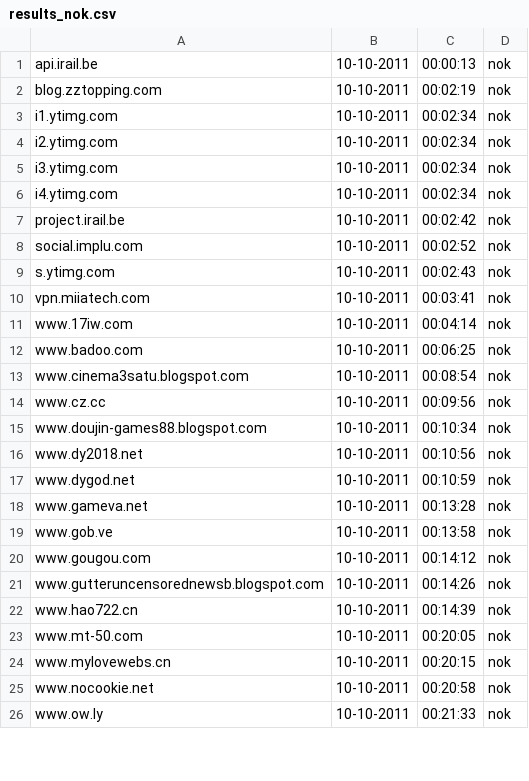
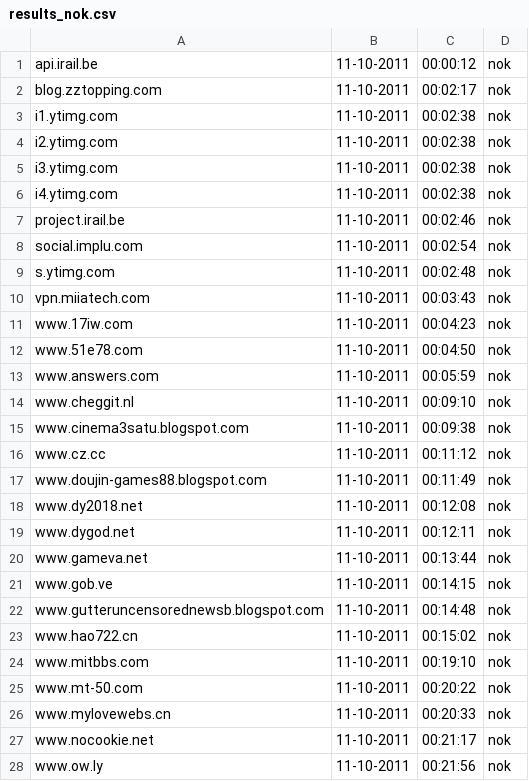
Before and after one commit to Tuinslak/GFW-URL-checker, a CSV file: testResults/be/results_nok.csv, drawn as a sheet; only a part is shown; the diff covers the shown part only.

```diff
--- a/testResults/be/results_nok.csv
+++ b/testResults/be/results_nok.csv
@@ -1,26 +1,28 @@
-api.irail.be,10-10-2011,00:00:13,nok
-blog.zztopping.com,10-10-2011,00:02:19,nok
-i1.ytimg.com,10-10-2011,00:02:34,nok
-i2.ytimg.com,10-10-2011,00:02:34,nok
-i3.ytimg.com,10-10-2011,00:02:34,nok
-i4.ytimg.com,10-10-2011,00:02:34,nok
-project.irail.be,10-10-2011,00:02:42,nok
-social.implu.com,10-10-2011,00:02:52,nok
-s.ytimg.com,10-10-2011,00:02:43,nok
-vpn.miiatech.com,10-10-2011,00:03:41,nok
-www.17iw.com,10-10-2011,00:04:14,nok
-www.badoo.com,10-10-2011,00:06:25,nok
-www.cinema3satu.blogspot.com,10-10-2011,00:08:54,nok
-www.cz.cc,10-10-2011,00:09:56,nok
-www.doujin-games88.blogspot.com,10-10-2011,00:10:34,nok
-www.dy2018.net,10-10-2011,00:10:56,nok
-www.dygod.net,10-10-2011,00:10:59,nok
-www.gameva.net,10-10-2011,00:13:28,nok
-www.gob.ve,10-10-2011,00:13:58,nok
-www.gougou.com,10-10-2011,00:14:12,nok
-www.gutteruncensorednewsb.blogspot.com,10-10-2011,00:14:26,nok
-www.hao722.cn,10-10-2011,00:14:39,nok
-www.mt-50.com,10-10-2011,00:20:05,nok
-www.mylovewebs.cn,10-10-2011,00:20:15,nok
-www.nocookie.net,10-10-2011,00:20:58,nok
-www.ow.ly,10-10-2011,00:21:33,nok
+api.irail.be,11-10-2011,00:00:12,nok
+blog.zztopping.com,11-10-2011,00:02:17,nok
+i1.ytimg.com,11-10-2011,00:02:38,nok
+i2.ytimg.com,11-10-2011,00:02:38,nok
+i3.ytimg.com,11-10-2011,00:02:38,nok
+i4.ytimg.com,11-10-2011,00:02:38,nok
+project.irail.be,11-10-2011,00:02:46,nok
+social.implu.com,11-10-2011,00:02:54,nok
+s.ytimg.com,11-10-2011,00:02:48,nok
+vpn.miiatech.com,11-10-2011,00:03:43,nok
+www.17iw.com,11-10-2011,00:04:23,nok
+www.51e78.com,11-10-2011,00:04:50,nok
+www.answers.com,11-10-2011,00:05:59,nok
+www.cheggit.nl,11-10-2011,00:09:10,nok
+www.cinema3satu.blogspot.com,11-10-2011,00:09:38,nok
+www.cz.cc,11-10-2011,00:11:12,nok
+www.doujin-games88.blogspot.com,11-10-2011,00:11:49,nok
+www.dy2018.net,11-10-2011,00:12:08,nok
+www.dygod.net,11-10-2011,00:12:11,nok
+www.gameva.net,11-10-2011,00:13:44,nok
+www.gob.ve,11-10-2011,00:14:15,nok
+www.gutteruncensorednewsb.blogspot.com,11-10-2011,00:14:48,nok
+www.hao722.cn,11-10-2011,00:15:02,nok
+www.mitbbs.com,11-10-2011,00:19:10,nok
+www.mt-50.com,11-10-2011,00:20:22,nok
+www.mylovewebs.cn,11-10-2011,00:20:33,nok
+www.nocookie.net,11-10-2011,00:21:17,nok
+www.ow.ly,11-10-2011,00:21:56,nok
```
Also changed, not shown: 1 added row, 5 removed rows and 15 edited cells elsewhere in this file, testResults/be/results.csv, testResults/be/results_ok.csv.
